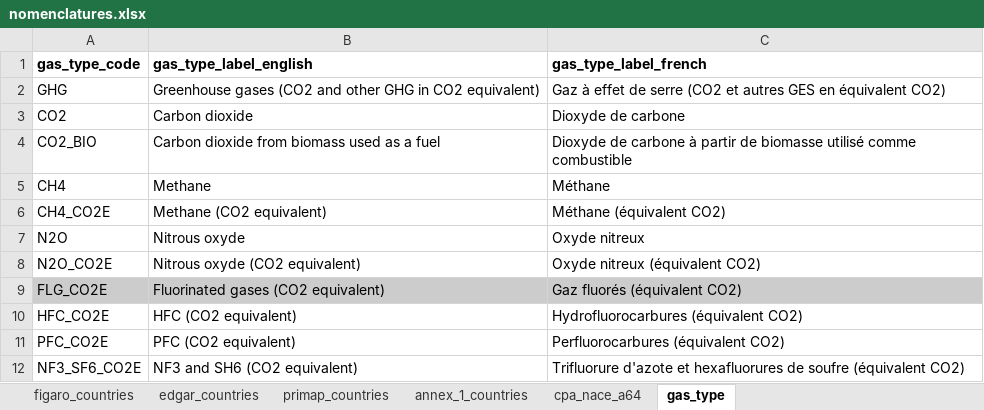
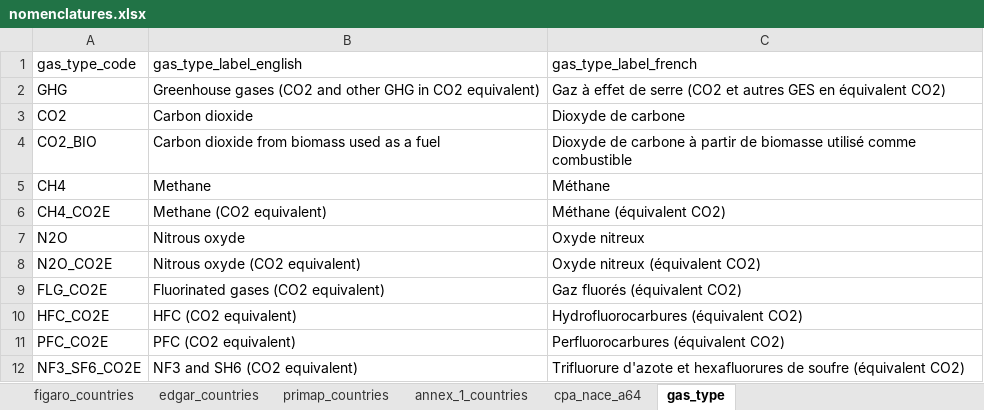
Before and after one commit to La-Societe-Nouvelle/lsnmacrofootprint, an Excel workbook: obs_accounts/ghg/extended-eurostat-ghg-accounts/resources/nomenclatures.xlsx, sheet gas_type, drawn as a sheet; values as stored, in another font and other column widths than the file's, no borders; the diff names each change by its address in the sheet, - before the commit and + after, or states it on an @@ line.

```diff
--- a/obs_accounts/ghg/extended-eurostat-ghg-accounts/resources/nomenclatures.xlsx (sheet gas_type)
+++ b/obs_accounts/ghg/extended-eurostat-ghg-accounts/resources/nomenclatures.xlsx (sheet gas_type)
-A1:C1 bold: on
+A1:C1 bold: off
-A9:C9 fill: #CCCCCC
+A9:C9 fill: none
```
Also changed, not shown: sheet primap_countries, sheet figaro_countries, sheet cpa_nace_a64, sheet edgar_countries, sheet annex_1_countries, 19 other files.
